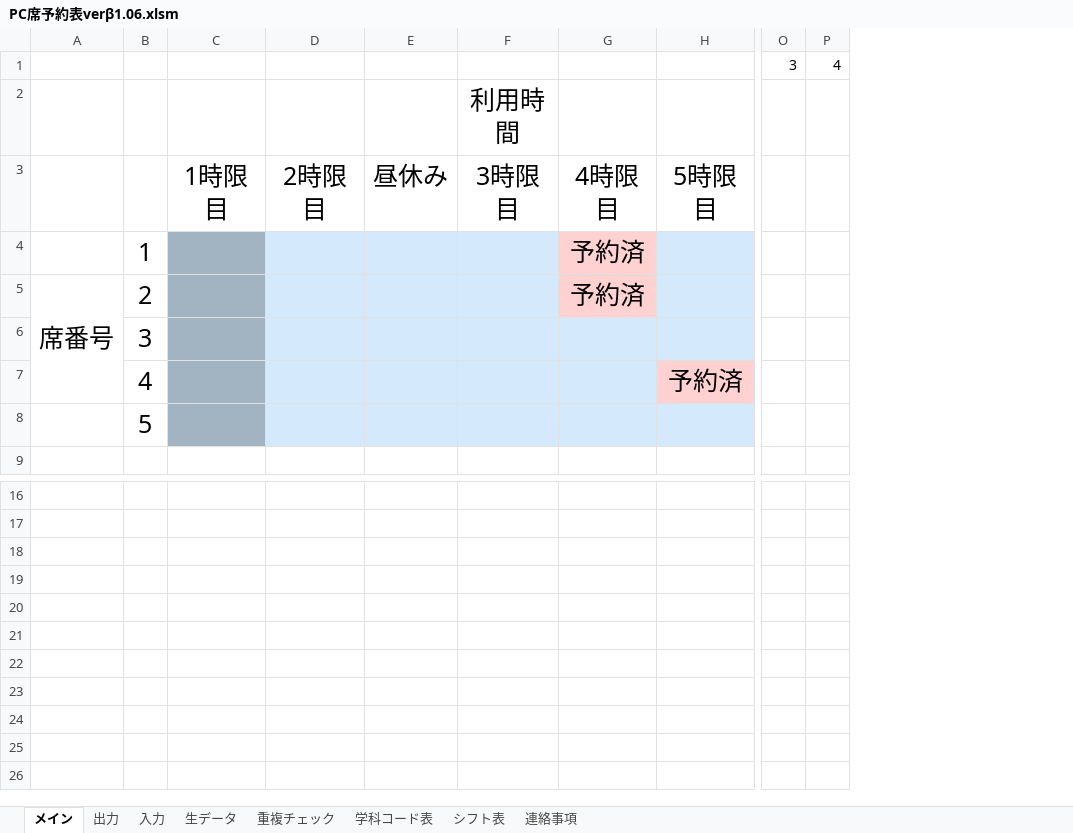
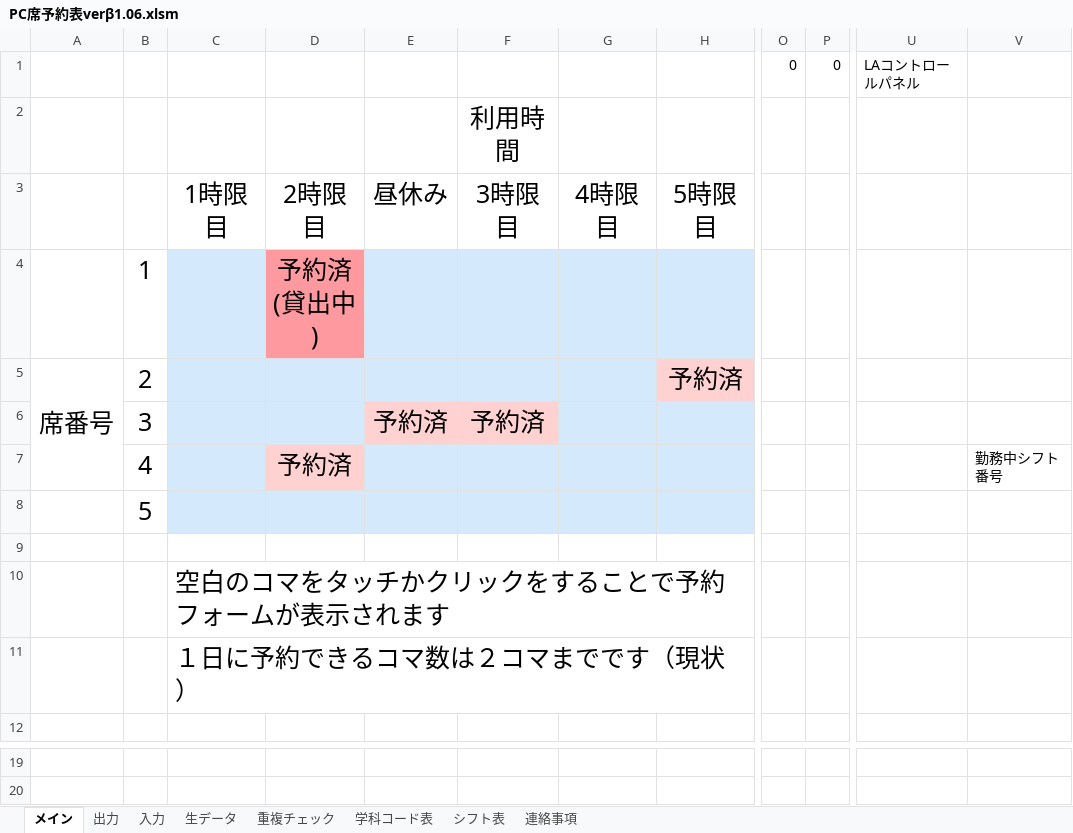
Before and after one commit to Yu0727Harada/xlAres, an Excel workbook: bin/PC席予約表verβ1.06.xlsm, sheet メイン, drawn as a sheet; only a part is shown, gaps mark what is left out; values as stored, in another font and other column widths than the file's, no borders; charts and pictures not drawn; removed rows and columns are numbered as before the commit, all else as after; rows hold the shown columns only; ↵ is a line break in a cell; the diff names each change by its address in the sheet, - before the commit and + after, or states it on an @@ line.

```diff
--- a/bin/PC席予約表verβ1.06.xlsm (sheet メイン)
+++ b/bin/PC席予約表verβ1.06.xlsm (sheet メイン)
-column O, row 1: 3
-column P, row 1: 4
+column O, row 1: 0
+column P, row 1: 0
+column U, row 1: LAコントロールパネル
+column V, empty
-row 2:  |  |  |  |  | 利用時間
+row 2:  |  |  |  |  | 利用時間
-C4:C5 fill: #A2B3C1
+C4:C5 fill: #D4EAFC
-D4: (empty)
+D4: 予約済 ↵ (貸出中)
-D4 fill: #D4EAFC
+D4 fill: #FF99A0
-G4:G5: 予約済
+G4:G5: (empty)
-G4:G5 fill: #FFD1D1
+G4:G5 fill: #D4EAFC
-H5: (empty)
+H5: 予約済
-H5 fill: #D4EAFC
+H5 fill: #FFD1D1
-row 6:  | 3
-row 7:  | 4 |  |  |  |  |  | 予約済
+row 6:  | 3 |  |  | 予約済 | 予約済
+row 7:  | 4 |  | 予約済 |  |  |  |  |  |  |  | 勤務中シフト番号
-C8 fill: #A2B3C1
+C8 fill: #D4EAFC
+row 9: (empty)
+row 10:  |  | 空白のコマをタッチかクリックをすることで予約フォームが表示されます
+row 11:  |  | １日に予約できるコマ数は２コマまでです（現状）
-row 18: (empty)
-row 19: (empty)
-row 20: (empty)
```
Also changed, not shown: sheet 入力, sheet シフト表, sheet 生データ, sheet 重複チェック, sheet 出力, formulas that keep their value, hidden cells, charts or pictures, bin/シフト表macro.xlsm, 18 other files.
